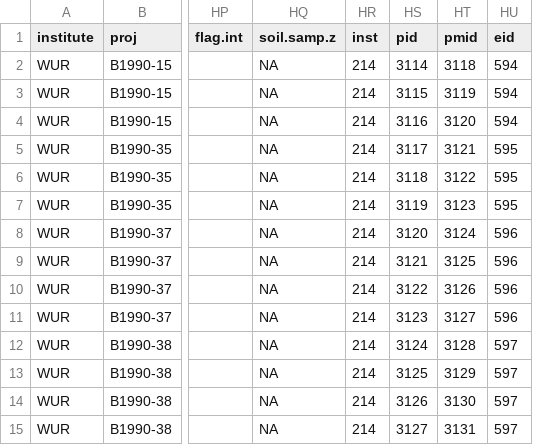
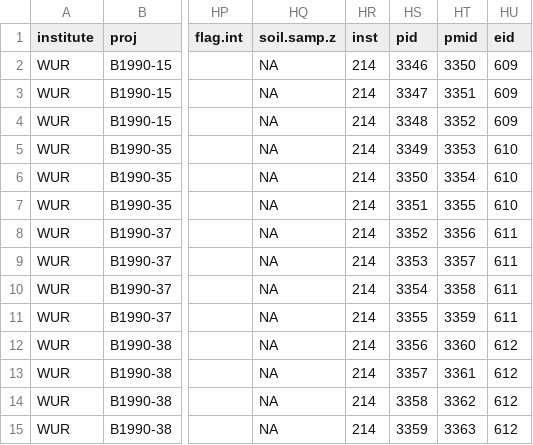
Before and after one commit to AU-BCE-EE/ALFAM2-data, a CSV file: logs/03/csv/WUR-Huijsmans__Jan/WUR_WUR_arable_2024_plot.csv, drawn as a sheet; only a part is shown, gaps mark what is left out; the diff covers the shown part only; the diff names each change by its address in the sheet, - before the commit and + after, or states it on an @@ line.

```diff
--- a/logs/03/csv/WUR-Huijsmans__Jan/WUR_WUR_arable_2024_plot.csv
+++ b/logs/03/csv/WUR-Huijsmans__Jan/WUR_WUR_arable_2024_plot.csv
-HS2 (pid): 3114
+HS2 (pid): 3346
-HT2 (pmid): 3118
+HT2 (pmid): 3350
-HU2:HU4 (eid): 594
+HU2:HU4 (eid): 609
-HS3 (pid): 3115
+HS3 (pid): 3347
-HT3 (pmid): 3119
+HT3 (pmid): 3351
-HS4 (pid): 3116
+HS4 (pid): 3348
-HT4 (pmid): 3120
+HT4 (pmid): 3352
-HS5 (pid): 3117
+HS5 (pid): 3349
-HT5 (pmid): 3121
+HT5 (pmid): 3353
-HU5:HU7 (eid): 595
+HU5:HU7 (eid): 610
-HS6 (pid): 3118
+HS6 (pid): 3350
-HT6 (pmid): 3122
+HT6 (pmid): 3354
-HS7 (pid): 3119
+HS7 (pid): 3351
-HT7 (pmid): 3123
+HT7 (pmid): 3355
-HS8 (pid): 3120
+HS8 (pid): 3352
-HT8 (pmid): 3124
+HT8 (pmid): 3356
-HU8:HU11 (eid): 596
+HU8:HU11 (eid): 611
-HS9 (pid): 3121
+HS9 (pid): 3353
-HT9 (pmid): 3125
+HT9 (pmid): 3357
-HS10 (pid): 3122
+HS10 (pid): 3354
-HT10 (pmid): 3126
+HT10 (pmid): 3358
-HS11 (pid): 3123
+HS11 (pid): 3355
-HT11 (pmid): 3127
+HT11 (pmid): 3359
-HS12 (pid): 3124
+HS12 (pid): 3356
-HT12 (pmid): 3128
+HT12 (pmid): 3360
-HU12:HU15 (eid): 597
+HU12:HU15 (eid): 612
-HS13 (pid): 3125
+HS13 (pid): 3357
-HT13 (pmid): 3129
+HT13 (pmid): 3361
-HS14 (pid): 3126
+HS14 (pid): 3358
-HT14 (pmid): 3130
+HT14 (pmid): 3362
-HS15 (pid): 3127
+HS15 (pid): 3359
-HT15 (pmid): 3131
+HT15 (pmid): 3363
```
Also changed, not shown: 144 edited cells elsewhere in this file, logs/03/csv/WUR-Huijsmans__Jan/WUR_WUR_arable_2024_interval.csv, logs/03/csv/WUR-Huijsmans__Jan/WUR_WUR_grass_2024_interval.csv, 20 other files.
